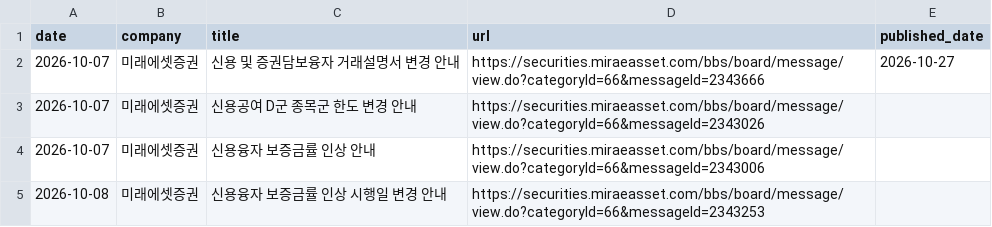
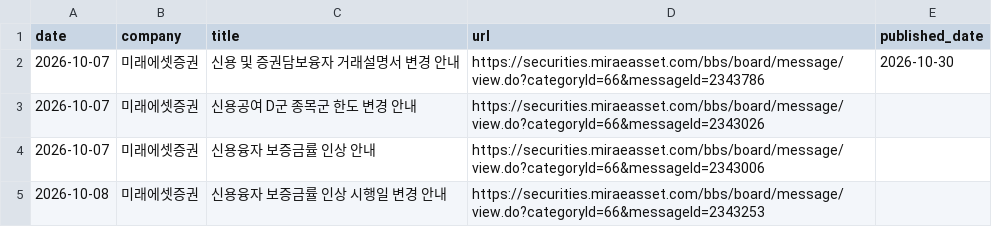
Before and after one commit to jinhoo-choi/risk-news-crolling, a CSV file: data/미래에셋증권.csv, drawn as a sheet.

```diff
--- a/data/미래에셋증권.csv
+++ b/data/미래에셋증권.csv
@@ -1,3 +1,3 @@
 date,company,title,url,published_date
-2026-10-07,미래에셋증권,신용 및 증권담보융자 거래설명서 변경 안내,https://securities.miraeasset.com/bbs/board/message/view.do?categoryId=66&messageId=2343666,2026-10-27
+2026-10-07,미래에셋증권,신용 및 증권담보융자 거래설명서 변경 안내,https://securities.miraeasset.com/bbs/board/message/view.do?categoryId=66&messageId=2343786,2026-10-30
 2026-10-07,미래에셋증권,신용공여 D군 종목군 한도 변경 안내,https://securities.miraeasset.com/bbs/board/message/view.do?categoryId=66&messageId=2343026,
```
Also changed, not shown: data/NH투자증권.csv, data/신한투자증권.csv.
